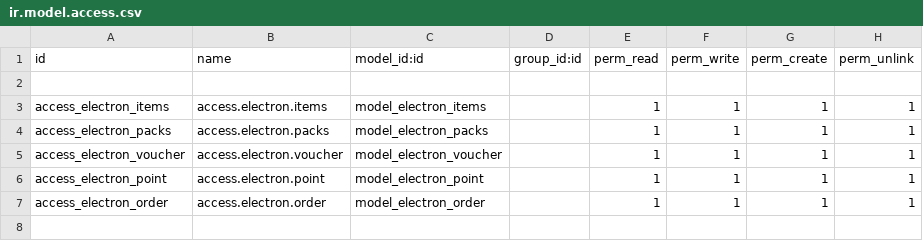
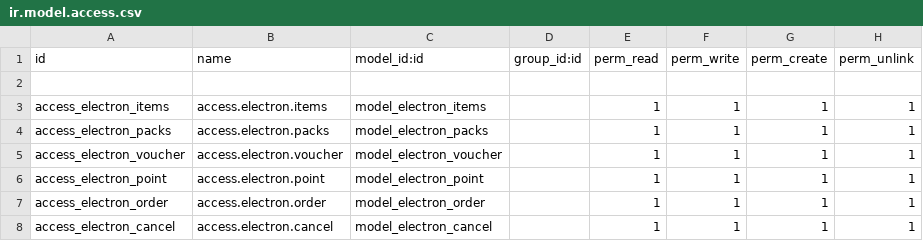
Before and after one commit to nfitra/electron_house, a CSV file: security/ir.model.access.csv, drawn as a sheet.

Commit message:
added popup reason for cancellation order

```diff
--- a/security/ir.model.access.csv
+++ b/security/ir.model.access.csv
@@ -7 +7,2 @@ access_electron_point,access.electron.point,model_electron_point,,1,1,1,1
 access_electron_order,access.electron.order,model_electron_order,,1,1,1,1
+access_electron_cancel,access.electron.cancel,model_electron_cancel,,1,1,1,1
```
Also changed, not shown: 7 other files.
